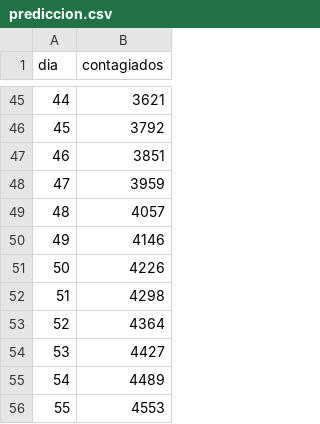
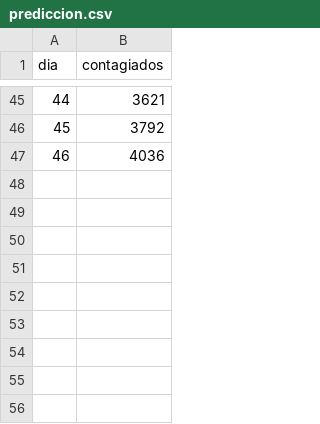
Before and after one commit to DuvanSGF/Coronavirus-Data_Science_Fundamentals, a CSV file: Datasets/prediccion.csv, drawn as a sheet; only a part is shown, gaps mark what is left out.

Commit message:
dx

```diff
--- a/Datasets/prediccion.csv
+++ b/Datasets/prediccion.csv
@@ -46,11 +46,2 @@ dia,contagiados
 45,3792
-46,3851
-47,3959
-48,4057
-49,4146
-50,4226
-51,4298
-52,4364
-53,4427
-54,4489
-55,4553
+46,4036
```
